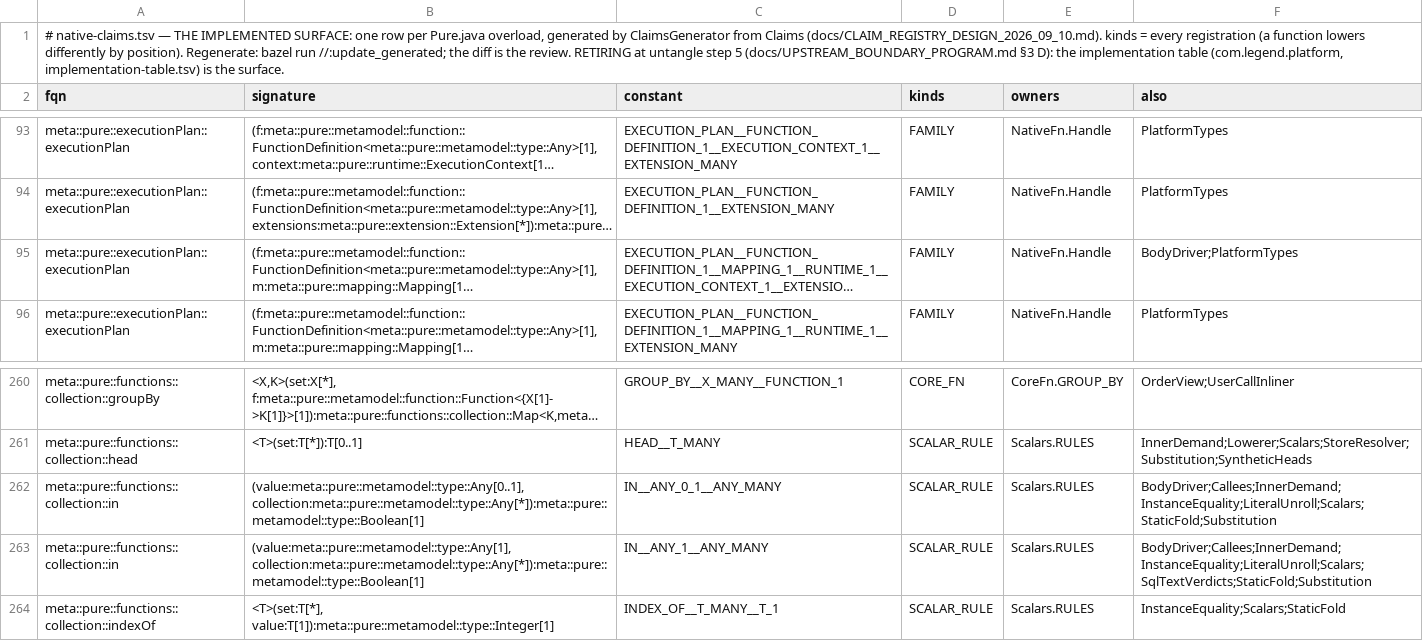
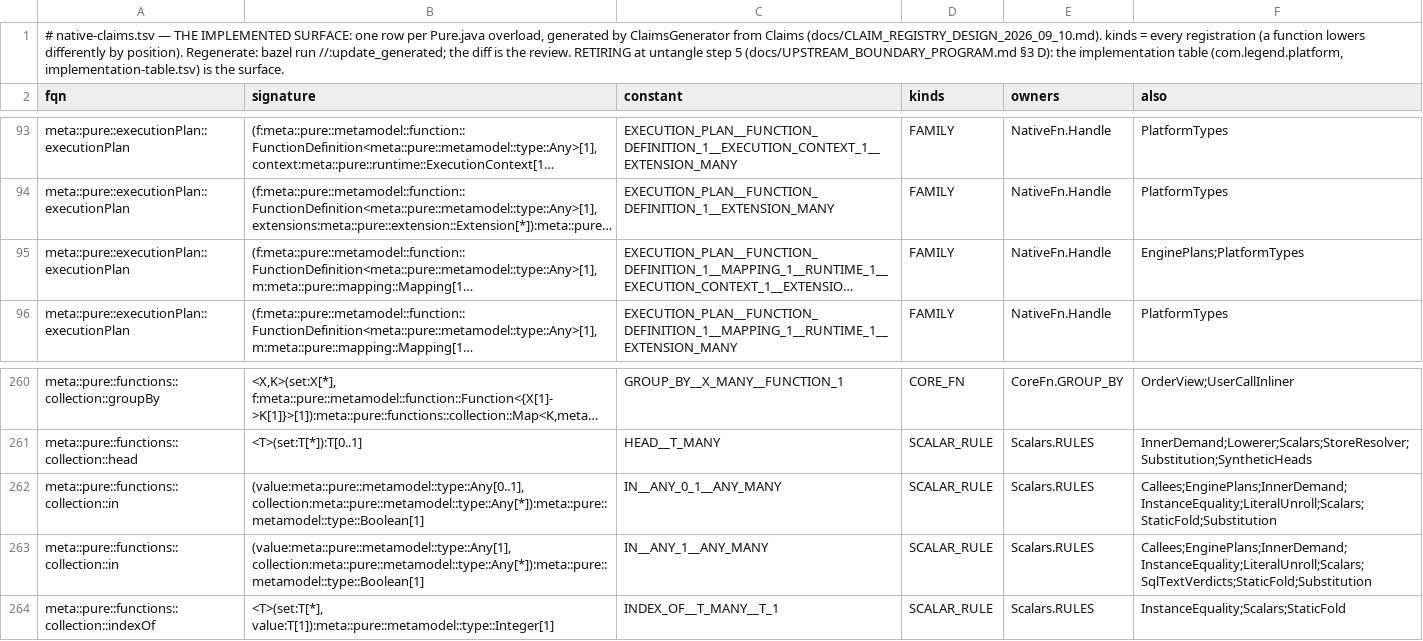
Before and after one commit to neema2/legend-lite, a TSV file: core/src/main/resources/com/legend/builtin/native-claims.tsv, drawn as a sheet; only a part is shown, gaps mark what is left out; long unchanged cells end in …; the diff names each change by its address in the sheet, - before the commit and + after, or states it on an @@ line.

```diff
--- a/core/src/main/resources/com/legend/builtin/native-claims.tsv
+++ b/core/src/main/resources/com/legend/builtin/native-claims.tsv
-F95 (also): BodyDriver;PlatformTypes
+F95 (also): EnginePlans;PlatformTypes
-F262 (also): BodyDriver;Callees;InnerDemand;InstanceEquality;LiteralUnroll;Scalars;StaticFold;Substitution
+F262 (also): Callees;EnginePlans;InnerDemand;InstanceEquality;LiteralUnroll;Scalars;StaticFold;Substitution
-F263 (also): BodyDriver;Callees;InnerDemand;InstanceEquality;LiteralUnroll;Scalars;SqlTextVerdicts;StaticFold;Substitution
+F263 (also): Callees;EnginePlans;InnerDemand;InstanceEquality;LiteralUnroll;Scalars;SqlTextVerdicts;StaticFold;Substitution
```
Also changed, not shown: 23 other files.
